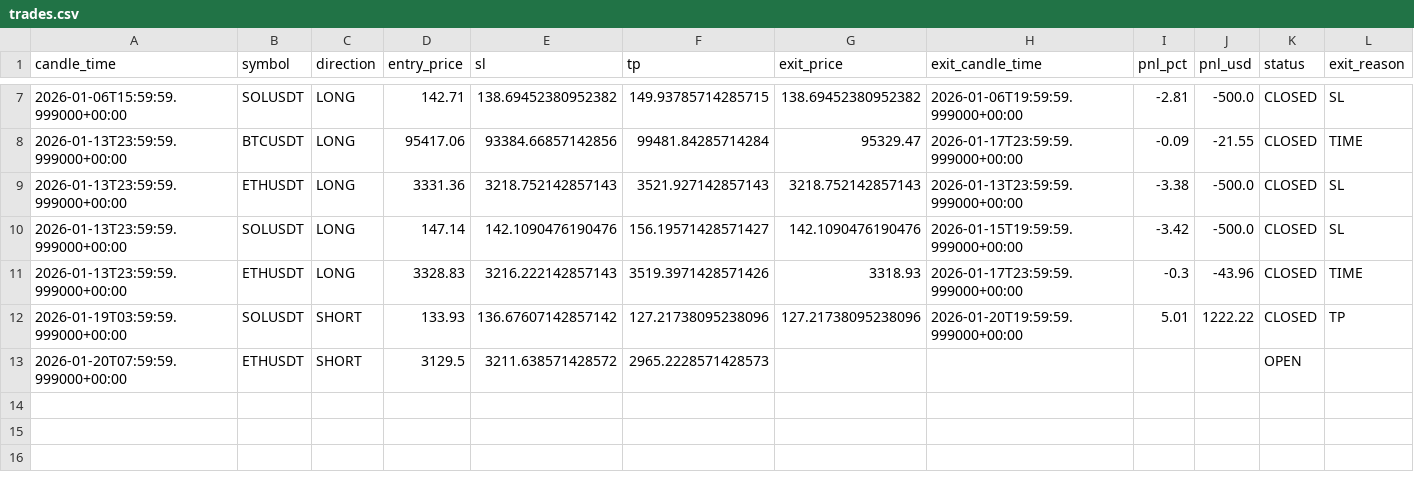
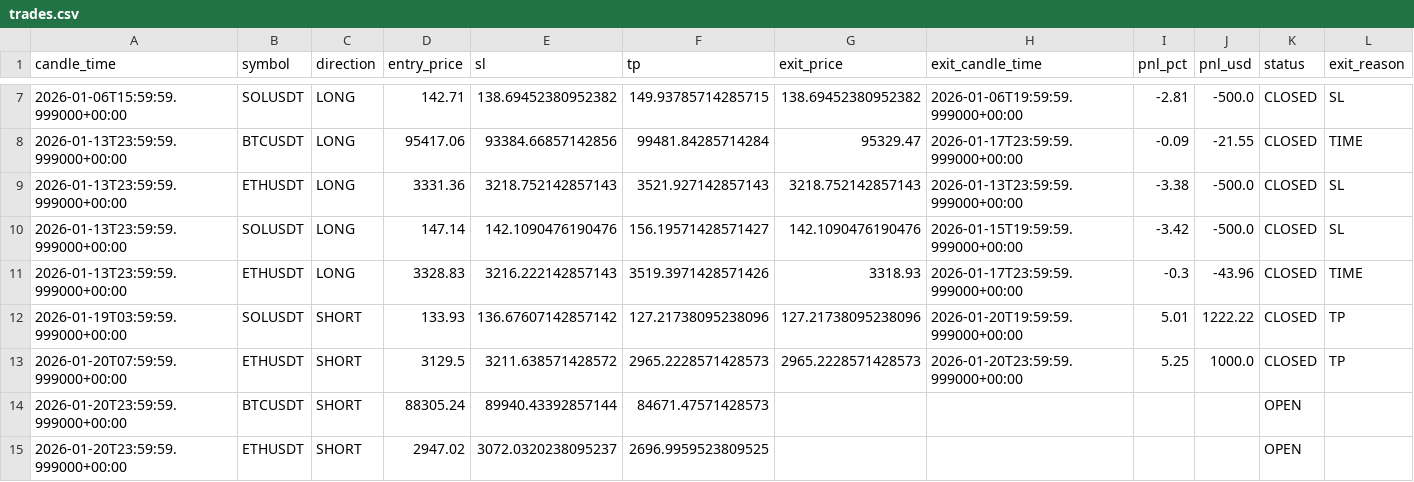
Before and after one commit to kushgbisen/cron-trader, a CSV file: logs/h4_breakout_ensemble/trades.csv, drawn as a sheet; only a part is shown, gaps mark what is left out.

```diff
--- a/logs/h4_breakout_ensemble/trades.csv
+++ b/logs/h4_breakout_ensemble/trades.csv
@@ -12,2 +12,4 @@ candle_time,symbol,direction,entry_price,sl,tp,exit_price,exit_candle_time,pnl_p
 2026-01-19T03:59:59.999000+00:00,SOLUSDT,SHORT,133.93,136.67607142857142,127.21738095238096,127.21738095238096,2026-01-20T19:59:59.999000+00:00,5.01,1222.22,CLOSED,TP
-2026-01-20T07:59:59.999000+00:00,ETHUSDT,SHORT,3129.5,3211.638571428572,2965.2228571428573,,,,,OPEN,
+2026-01-20T07:59:59.999000+00:00,ETHUSDT,SHORT,3129.5,3211.638571428572,2965.2228571428573,2965.2228571428573,2026-01-20T23:59:59.999000+00:00,5.25,1000.0,CLOSED,TP
+2026-01-20T23:59:59.999000+00:00,BTCUSDT,SHORT,88305.24,89940.43392857144,84671.47571428573,,,,,OPEN,
+2026-01-20T23:59:59.999000+00:00,ETHUSDT,SHORT,2947.02,3072.0320238095237,2696.9959523809525,,,,,OPEN,
```
Also changed, not shown: logs/regime_rsi/trades.csv, logs/weekly_breakout/trades.csv, 9 other files.
